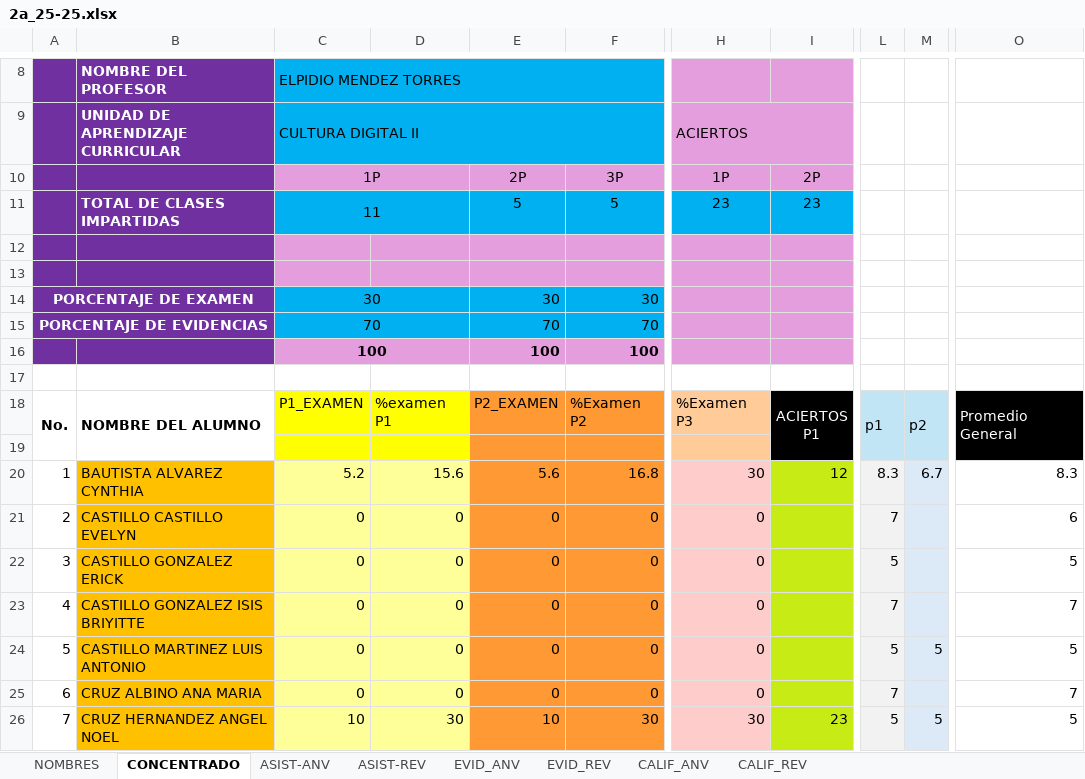
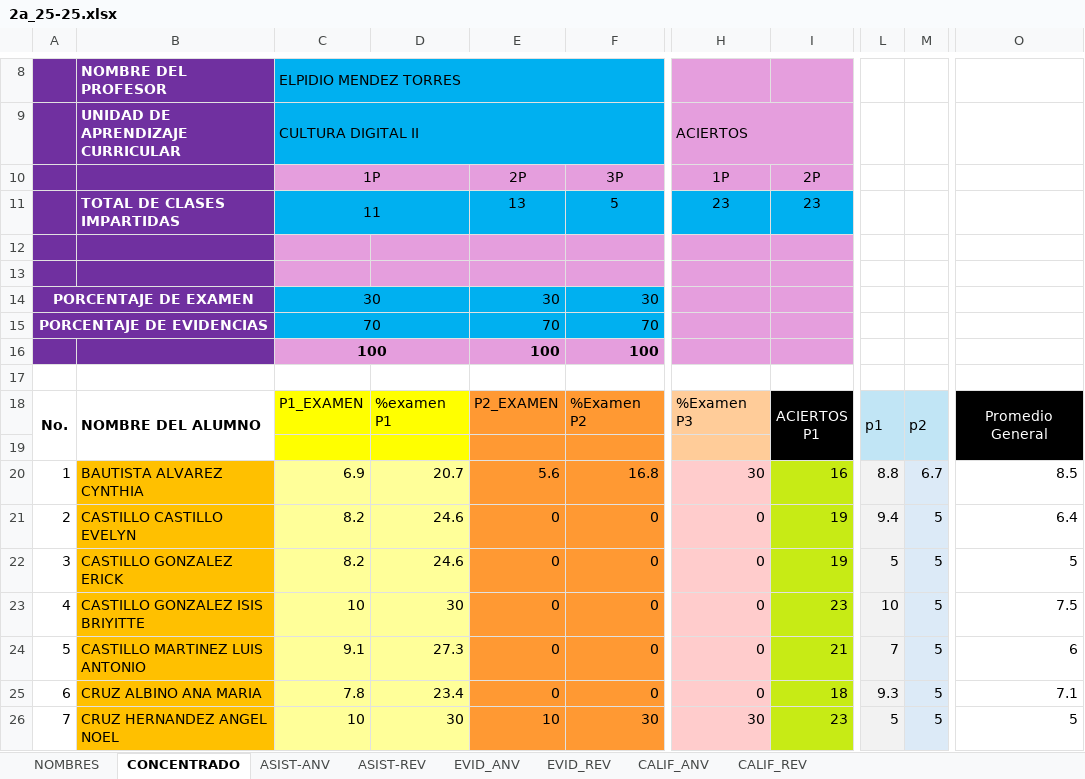
Before and after one commit to elpidiomt/esc, an Excel workbook: 2a_25-25.xlsx, sheet CONCENTRADO, drawn as a sheet; only a part is shown, gaps mark what is left out; values as stored, in another font and other column widths than the file's, no borders; the diff covers the shown part only; the diff names each change by its address in the sheet, - before the commit and + after, or states it on an @@ line.

```diff
--- a/2a_25-25.xlsx (sheet CONCENTRADO)
+++ b/2a_25-25.xlsx (sheet CONCENTRADO)
-E11: 5
+E11: 13
-O18 alignment: left
+O18 alignment: center
-C20: 5.2
+C20: 6.9
-D20: 15.6
+D20: 20.7
-I20: 12
+I20: 16
-L20: 8.3
+L20: 8.8
-O20: 8.3
+O20: 8.5
-C21:C22: 0
+C21:C22: 8.2
-D21:D22: 0
+D21:D22: 24.6
-I21:I22: (empty)
+I21:I22: 19
-L21: 7
+L21: 9.4
-M21:M23: (empty)
+M21:M23: 5
-O21: 6
+O21: 6.4
-C23: 0
+C23: 10
-D23: 0
+D23: 30
-I23: (empty)
+I23: 23
-L23: 7
+L23: 10
-O23: 7
+O23: 7.5
-C24: 0
+C24: 9.1
-D24: 0
+D24: 27.3
-I24: (empty)
+I24: 21
-L24: 5
+L24: 7
-O24: 5
+O24: 6
-C25: 0
+C25: 7.8
-D25: 0
+D25: 23.4
-I25: (empty)
+I25: 18
-L25: 7
+L25: 9.3
-M25: (empty)
+M25: 5
-O25: 7
+O25: 7.1
```
Also changed, not shown: 221 edited cells elsewhere in this sheet, sheet ASIST-REV, sheet ASIST-ANV, sheet CALIF_REV, sheet CALIF_ANV, sheet EVID_REV, sheet EVID_ANV, formulas that keep their value, 2b_25-25.xlsx, 4B_25-25.xlsx, 1 other file.
